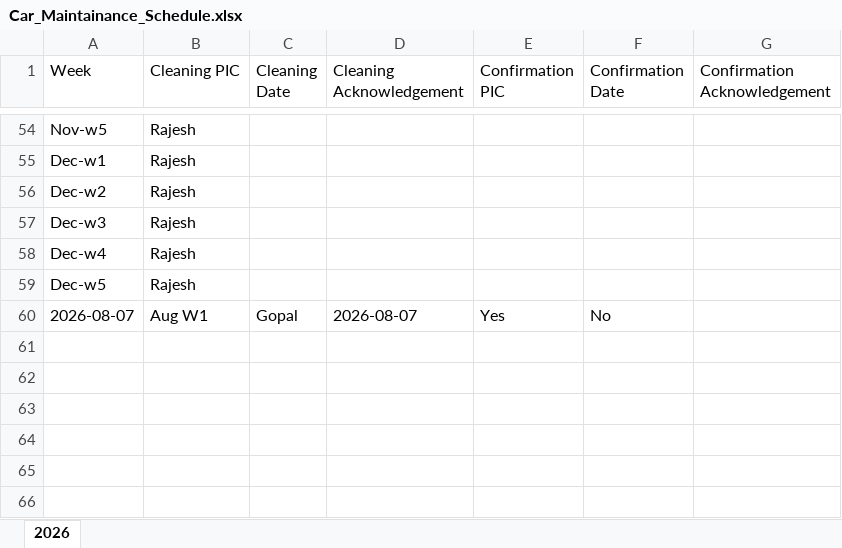
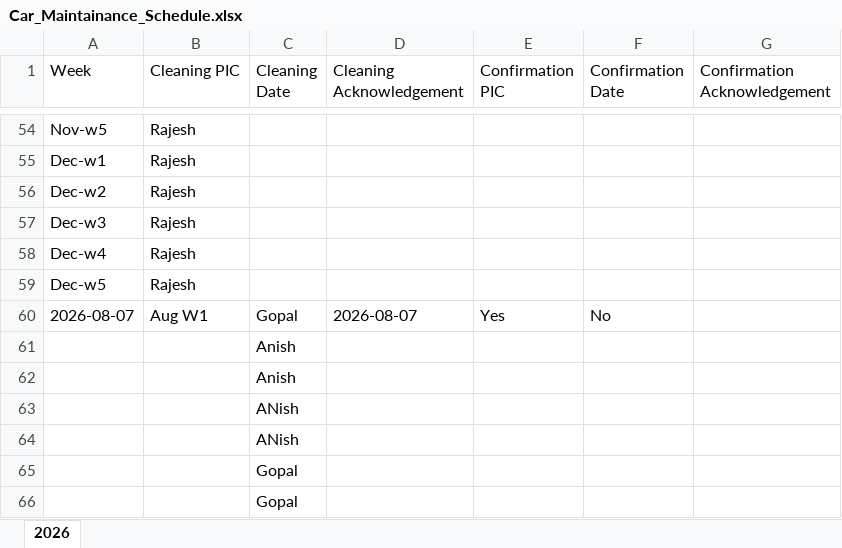
Before and after one commit to swetha290605/IHTM-Analytics, an Excel workbook: data/Car_Maintainance_Schedule.xlsx, sheet 2026, drawn as a sheet; only a part is shown, gaps mark what is left out; values as stored, in another font and other column widths than the file's, no borders; the diff names each change by its address in the sheet, - before the commit and + after, or states it on an @@ line.

```diff
--- a/data/Car_Maintainance_Schedule.xlsx (sheet 2026)
+++ b/data/Car_Maintainance_Schedule.xlsx (sheet 2026)
+row 61:  |  | Anish
+row 62:  |  | Anish
+row 63:  |  | ANish
+row 64:  |  | ANish
+row 65:  |  | Gopal
+row 66:  |  | Gopal
```
Also changed, not shown: data/Car_Usage.xlsx, data/IHTM_Revenue.xlsx, 8 other files.
